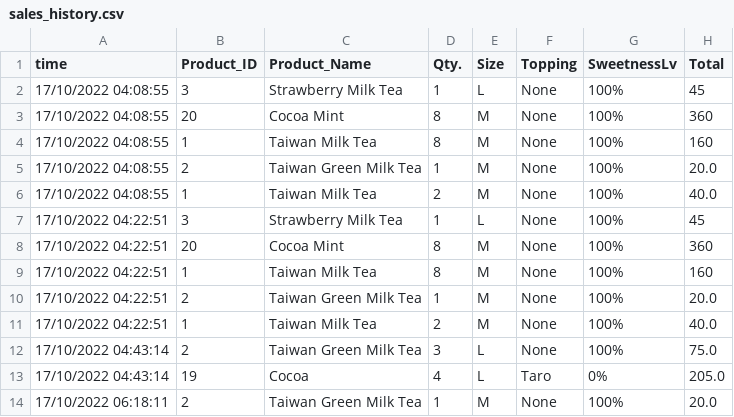
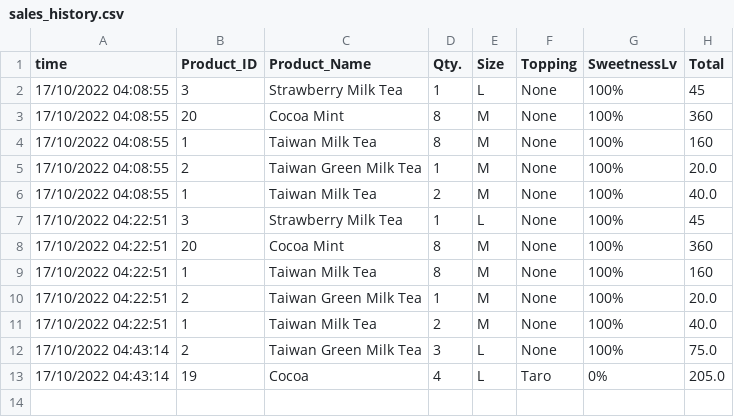
Before and after one commit to N9-1/POS_project, a CSV file: data_file/sales_history.csv, drawn as a sheet.

```diff
--- a/data_file/sales_history.csv
+++ b/data_file/sales_history.csv
@@ -13,2 +13 @@
 17/10/2022 04:43:14,19,Cocoa,4,L,Taro,0%,205.0
-17/10/2022 06:18:11,2,Taiwan Green Milk Tea,1,M,None,100%,20.0
```
Also changed, not shown: 1 other file.
